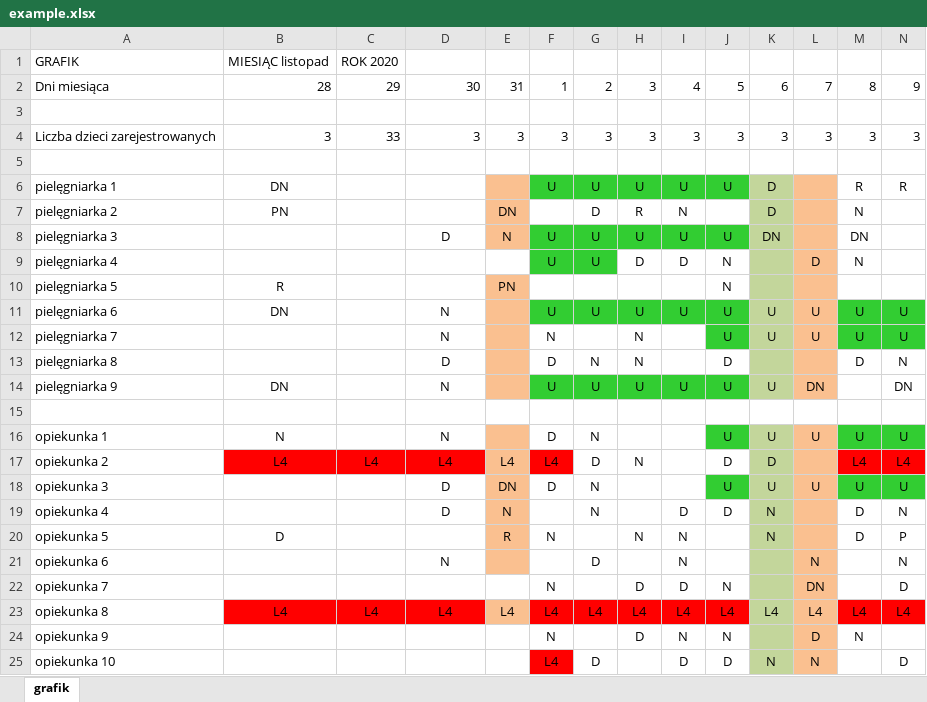
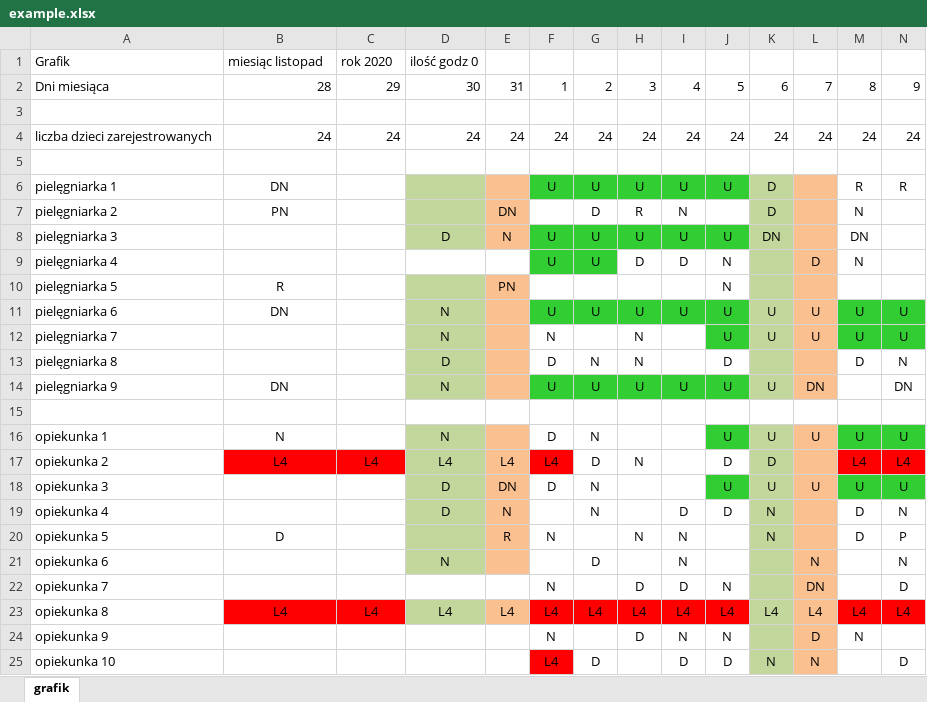
Before and after one commit to aI-lab-glider/nurse-scheduling-frontend, an Excel workbook: docs/example.xlsx, sheet grafik, drawn as a sheet; only a part is shown; values as stored, in another font and other column widths than the file's, no borders; removed rows and columns are numbered as before the commit, all else as after; rows hold the shown columns only; the diff names each change by its address in the sheet, - before the commit and + after, or states it on an @@ line.

Commit message:
Added missing schedule

```diff
--- a/docs/example.xlsx (sheet grafik)
+++ b/docs/example.xlsx (sheet grafik)
-row 1: GRAFIK | MIESIĄC listopad | ROK 2020
+row 1: Grafik | miesiąc listopad | rok 2020 | ilość godz 0
-row 4: Liczba dzieci zarejestrowanych | 3 | 33 | 3 | 3 | 3 | 3 | 3 | 3 | 3 | 3 | 3 | 3 | 3
+row 4: liczba dzieci zarejestrowanych | 24 | 24 | 24 | 24 | 24 | 24 | 24 | 24 | 24 | 24 | 24 | 24 | 24
-D6:D8 fill: none
+D6:D8 fill: #C3D69B
-D10:D14 fill: none
+D10:D14 fill: #C3D69B
-D16 fill: none
+D16 fill: #C3D69B
-D17 fill: #FF0000
+D17 fill: #C3D69B
-D18:D21 fill: none
+D18:D21 fill: #C3D69B
-D23 fill: #FF0000
+D23 fill: #C3D69B
```
